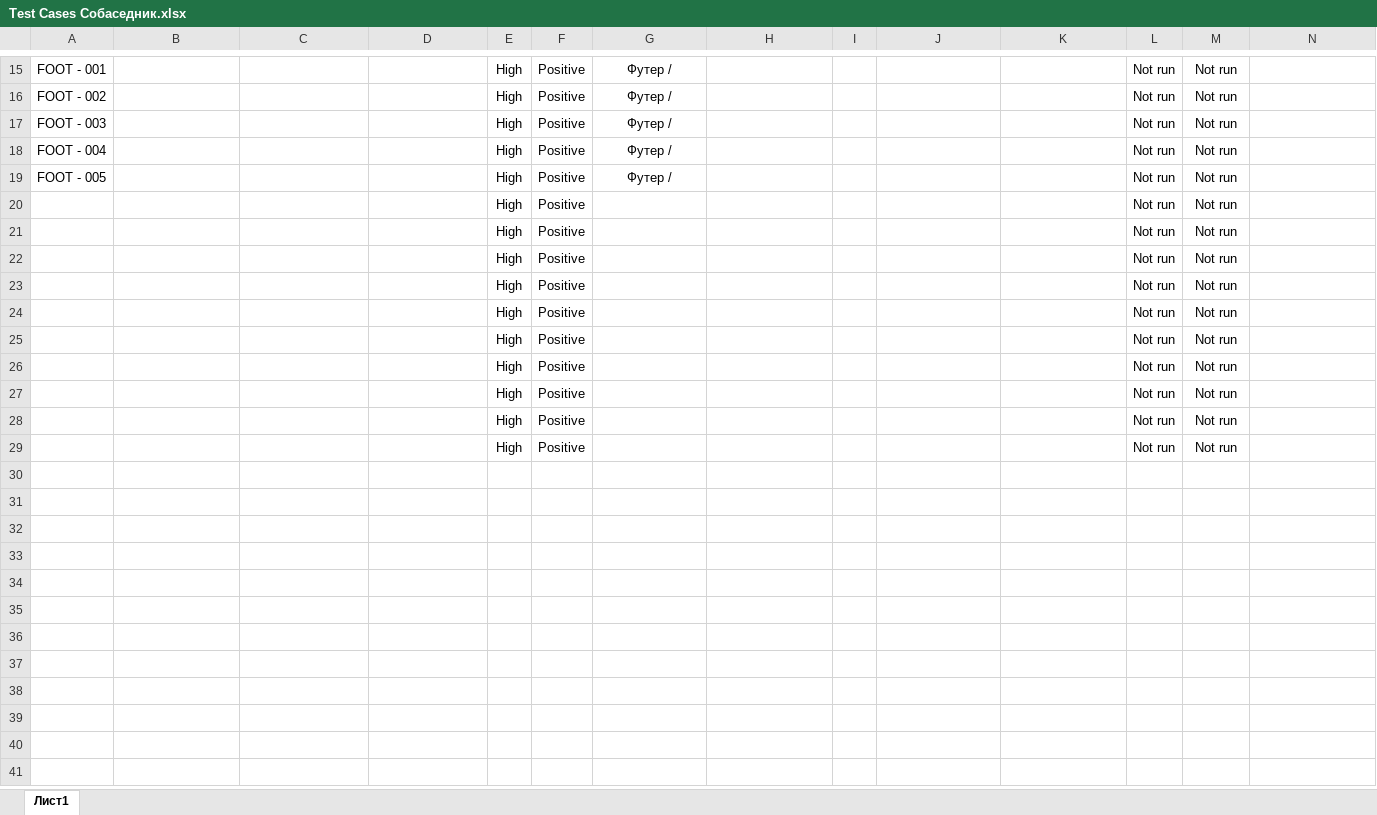
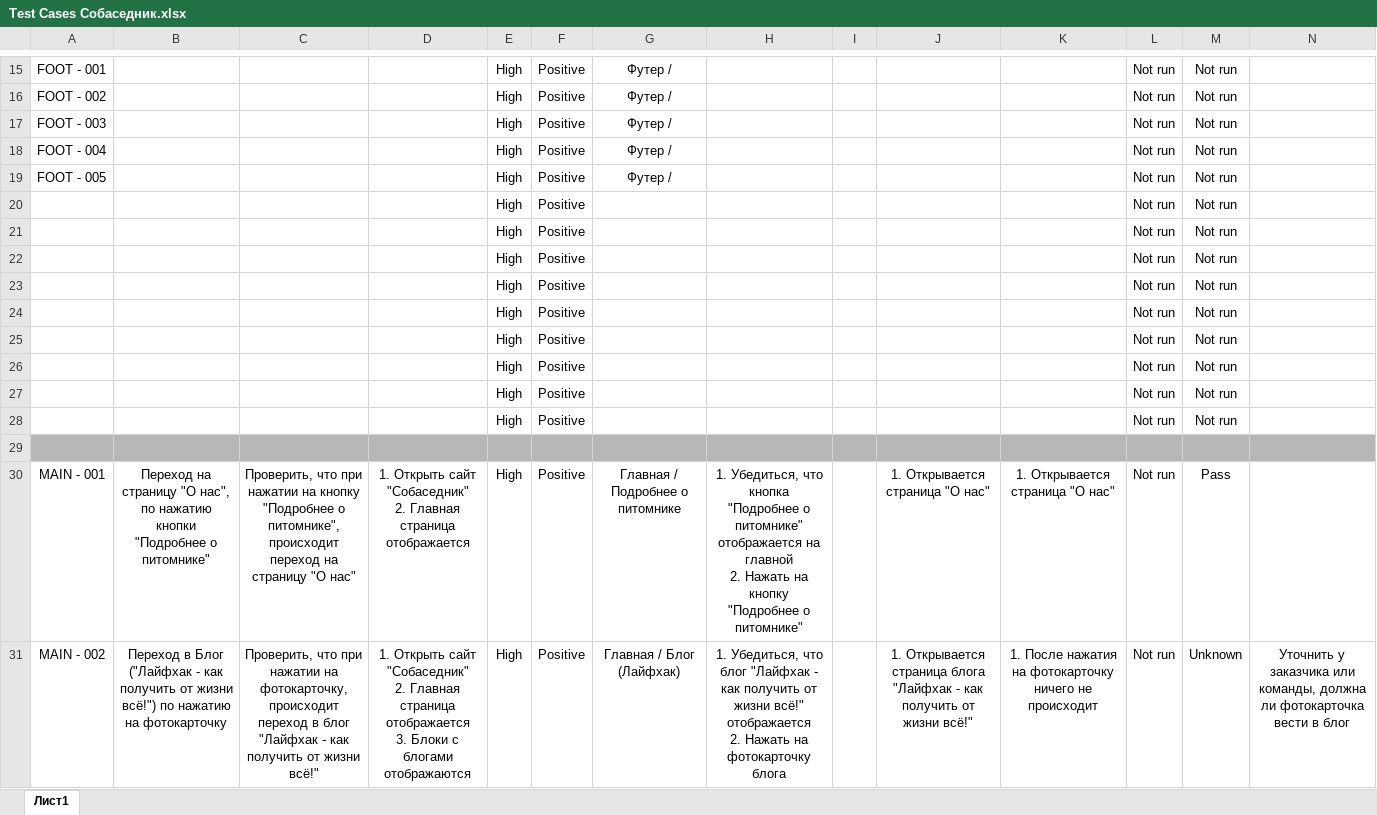
Before and after one commit to AlexeyGusev94/Sobasednik, an Excel workbook: Test Cases Собаседник.xlsx, sheet Лист1, drawn as a sheet; only a part is shown, gaps mark what is left out; the shorter side is filled out with more unchanged rows; values as stored, in another font and other column widths than the file's, no borders; charts and pictures not drawn; ↵ is a line break in a cell; the diff covers the shown part only; the diff names each change by its address in the sheet, - before the commit and + after, or states it on an @@ line.

Commit message:
В Check List добавлен раздел 'Главная', в Test Case добавлен раздел 'Главная'

```diff
--- a/Test Cases Собаседник.xlsx (sheet Лист1)
+++ b/Test Cases Собаседник.xlsx (sheet Лист1)
+row 22:  |  |  |  | High | Positive |  |  |  |  |  | Not run | Not run
+row 23:  |  |  |  | High | Positive |  |  |  |  |  | Not run | Not run
+row 24:  |  |  |  | High | Positive |  |  |  |  |  | Not run | Not run
+row 25:  |  |  |  | High | Positive |  |  |  |  |  | Not run | Not run
+row 26:  |  |  |  | High | Positive |  |  |  |  |  | Not run | Not run
+row 27:  |  |  |  | High | Positive |  |  |  |  |  | Not run | Not run
+row 28:  |  |  |  | High | Positive |  |  |  |  |  | Not run | Not run
+row 29: (empty)
+row 30: MAIN - 001 | Переход на страницу "О нас", по нажатию кнопки "Подробнее о питомнике" | Проверить, что при нажатии на кнопку "Подробнее о питомнике", происходит переход на страницу "О нас" | 1. Открыть сайт "Собаседник" ↵ 2. Главная страница отображается | High | Positive | Главная / Подробнее о питомнике | 1. Убедиться, что кнопка "Подробнее о питомнике" отображается на главной ↵ 2. Нажать на кнопку "Подробнее о питомнике" |  | 1. Открывается страница "О нас" | 1. Открывается страница "О нас" | Not run | Pass
+row 31: MAIN - 002 | Переход в Блог ("Лайфхак - как получить от жизни всё!") по нажатию на фотокарточку | Проверить, что при нажатии на фотокарточку, происходит переход в блог "Лайфхак - как получить от жизни всё!" | 1. Открыть сайт "Собаседник" ↵ 2. Главная страница отображается ↵ 3. Блоки с блогами отображаются | High | Positive | Главная / Блог (Лайфхак) | 1. Убедиться, что блог "Лайфхак - как получить от жизни всё!" отображается ↵ 2. Нажать на фотокарточку блога |  | 1. Открывается страница блога "Лайфхак - как получить от жизни всё!" | 1. После нажатия на фотокарточку ничего не происходит | Not run | Unknown | Уточнить у заказчика или команды, должна ли фотокарточка вести в блог
```
Also changed, not shown: 26 added rows and 5 edited cells elsewhere in this sheet, Check List Собаседник.xlsx.
